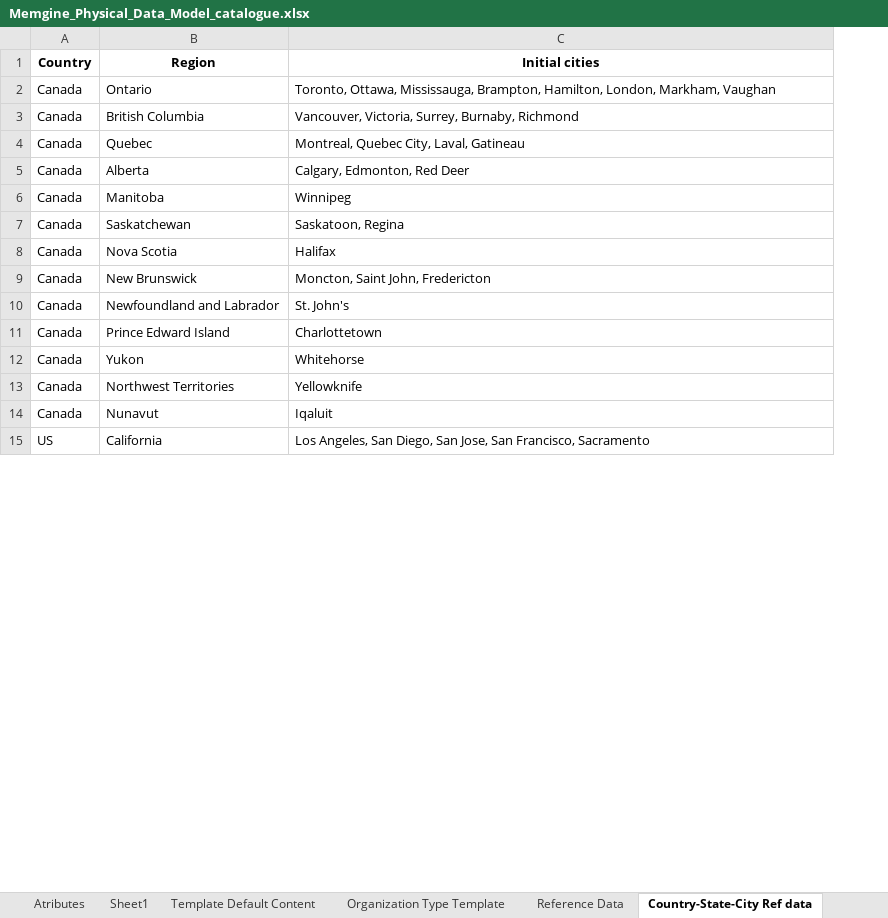
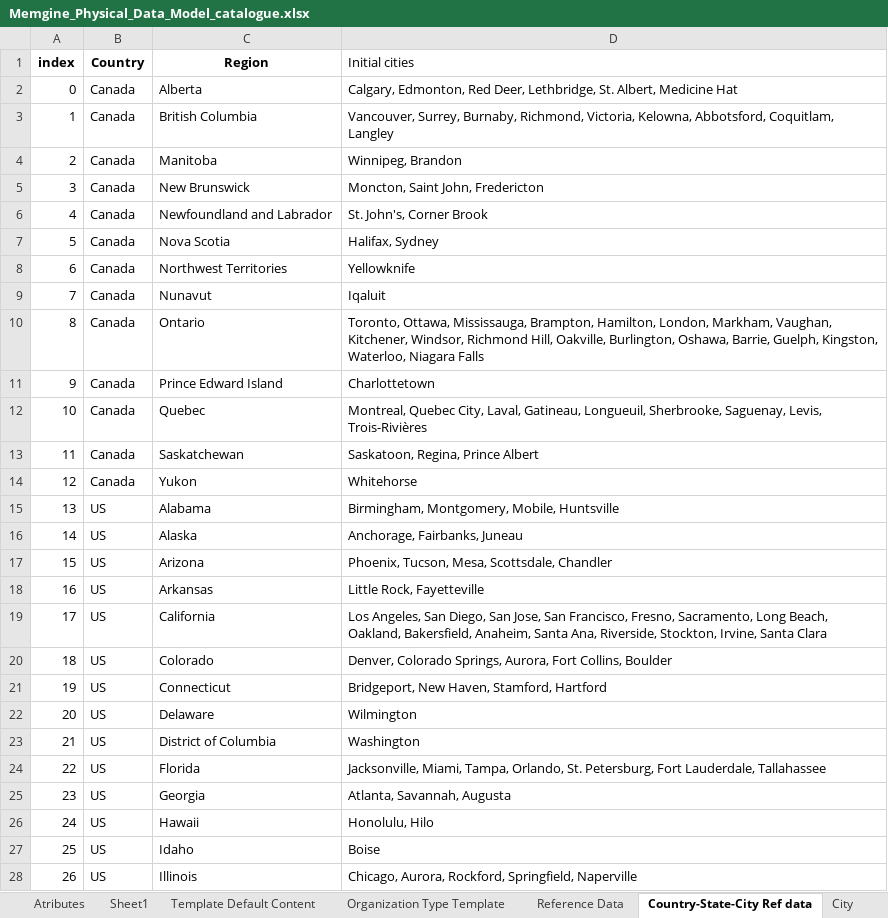
Before and after one commit to mynikatech/memgine, an Excel workbook: docs/domain/Memgine_Physical_Data_Model_catalogue.xlsx, sheet Country-State-City Ref data, drawn as a sheet; only a part is shown; values as stored, in another font and other column widths than the file's, no borders; removed rows and columns are numbered as before the commit, all else as after; the diff covers the shown part only; the diff names each change by its address in the sheet, - before the commit and + after, or states it on an @@ line.

Commit message:
reference data correction

```diff
--- a/docs/domain/Memgine_Physical_Data_Model_catalogue.xlsx (sheet Country-State-City Ref data)
+++ b/docs/domain/Memgine_Physical_Data_Model_catalogue.xlsx (sheet Country-State-City Ref data)
+sheet tab: City
+column A (index), rows 3-6: 1 | 2 | 3 | 4; rows 8-9: 6 | 7; row 19: 17
@@ D1 bold: on → off, alignment: center → left @@
-row 2: Canada | Ontario | Toronto, Ottawa, Mississauga, Brampton, Hamilton, London, Markham, Vaughan
+row 2: 0 | Canada | Alberta | Calgary, Edmonton, Red Deer, Lethbridge, St. Albert, Medicine Hat
-D3 (Initial cities): Vancouver, Victoria, Surrey, Burnaby, Richmond
+D3 (Initial cities): Vancouver, Surrey, Burnaby, Richmond, Victoria, Kelowna, Abbotsford, Coquitlam, Langley
-row 4: Canada | Quebec | Montreal, Quebec City, Laval, Gatineau
-row 5: Canada | Alberta | Calgary, Edmonton, Red Deer
-D4 (Initial cities): Winnipeg
+D4 (Initial cities): Winnipeg, Brandon
-row 7: Canada | Saskatchewan | Saskatoon, Regina
-row 8: Canada | Nova Scotia | Halifax
-D6 (Initial cities): St. John's
+D6 (Initial cities): St. John's, Corner Brook
+row 7: 5 | Canada | Nova Scotia | Halifax, Sydney
+row 10: 8 | Canada | Ontario | Toronto, Ottawa, Mississauga, Brampton, Hamilton, London, Markham, Vaughan, Kitchener, Windsor, Richmond Hill, Oakville, Burlington, Oshawa, Barrie, Guelph, Kingston, Waterloo, Niagara Falls
+row 12: 10 | Canada | Quebec | Montreal, Quebec City, Laval, Gatineau, Longueuil, Sherbrooke, Saguenay, Levis, Trois-Rivières
+row 13: 11 | Canada | Saskatchewan | Saskatoon, Regina, Prince Albert
@@ row 12 moved to row 14: 12 @@
+row 15: 13 | US | Alabama | Birmingham, Montgomery, Mobile, Huntsville
+row 16: 14 | US | Alaska | Anchorage, Fairbanks, Juneau
+row 17: 15 | US | Arizona | Phoenix, Tucson, Mesa, Scottsdale, Chandler
+row 18: 16 | US | Arkansas | Little Rock, Fayetteville
-D19 (Initial cities): …San Francisco, Sacramento
+D19 (Initial cities): …San Francisco, Fresno, Sacramento, Long Beach, Oakland, Bakersfield, Anaheim, Santa Ana, Riverside, Stockton, Irvine, Santa Clara
+row 20: 18 | US | Colorado | Denver, Colorado Springs, Aurora, Fort Collins, Boulder
+row 21: 19 | US | Connecticut | Bridgeport, New Haven, Stamford, Hartford
+row 22: 20 | US | Delaware | Wilmington
+row 23: 21 | US | District of Columbia | Washington
+row 24: 22 | US | Florida | Jacksonville, Miami, Tampa, Orlando, St. Petersburg, Fort Lauderdale, Tallahassee
+row 25: 23 | US | Georgia | Atlanta, Savannah, Augusta
+row 26: 24 | US | Hawaii | Honolulu, Hilo
+row 27: 25 | US | Idaho | Boise
+row 28: 26 | US | Illinois | Chicago, Aurora, Rockford, Springfield, Naperville
```
Also changed, not shown: 62 added rows, 13 removed rows and 9 edited cells elsewhere in this sheet, sheet Atributes, sheet Entity Catalogue, sheet Reference Data, other sheet tabs, 5 other files.
